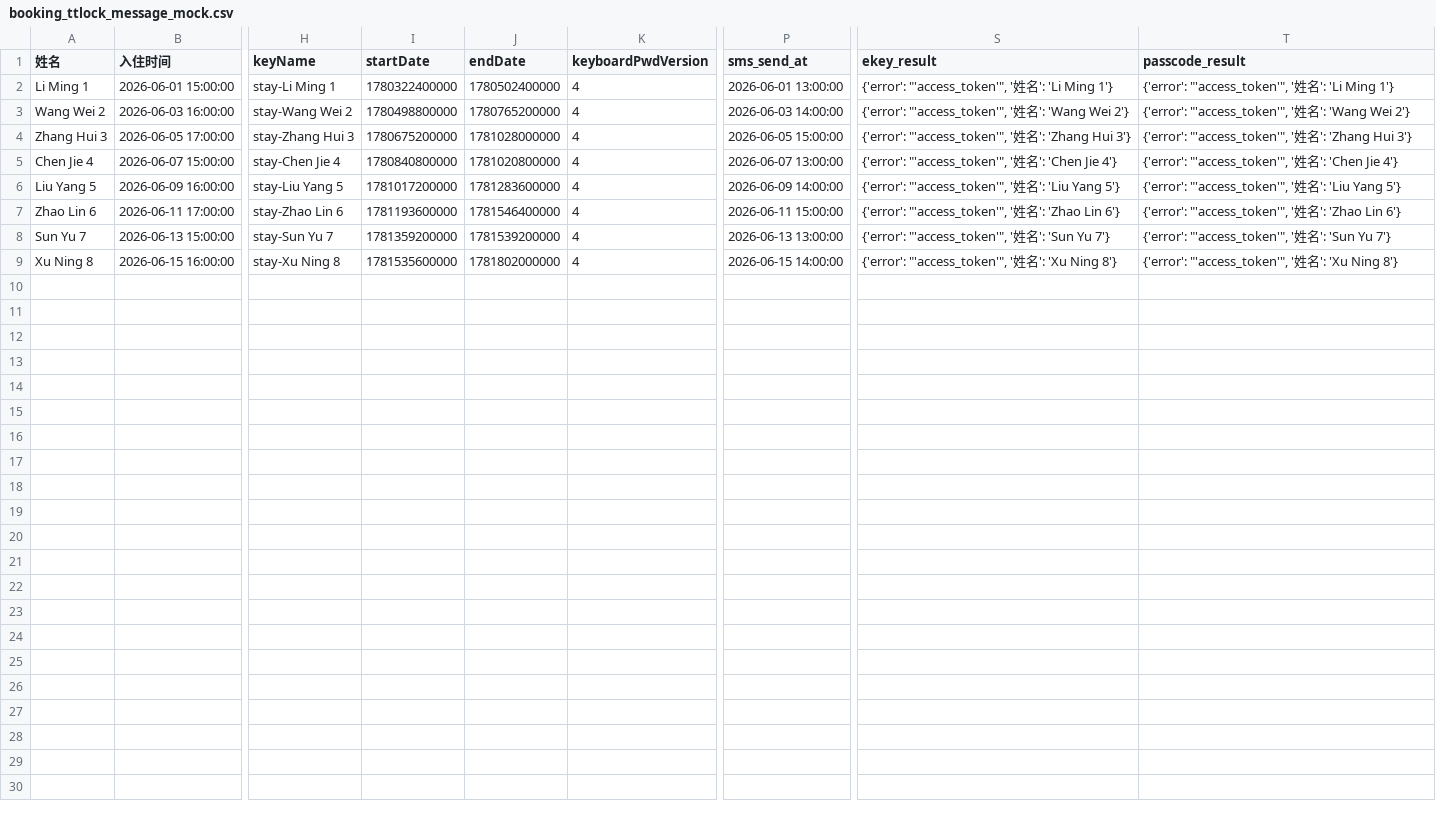
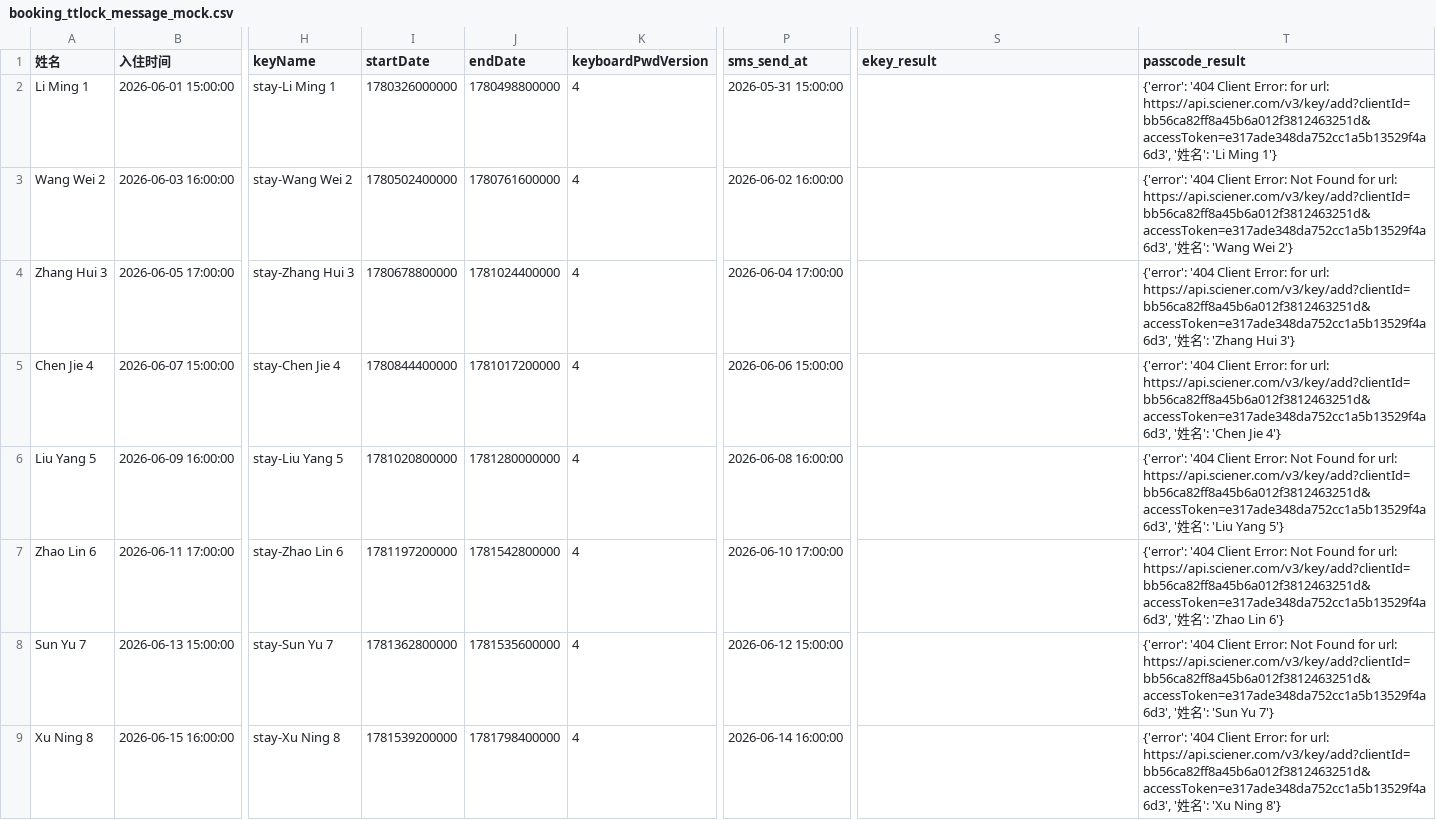
Before and after one commit to danqing-li/TTLock-Twilio-Notifier, a CSV file: data/booking_ttlock_message_mock.csv, drawn as a sheet; only a part is shown, gaps mark what is left out; the diff names each change by its address in the sheet, - before the commit and + after, or states it on an @@ line.

Commit message:
with token correct but not uploaded. One TODO to be finished

```diff
--- a/data/booking_ttlock_message_mock.csv
+++ b/data/booking_ttlock_message_mock.csv
-I2 (startDate): 1780322400000
+I2 (startDate): 1780326000000
-J2 (endDate): 1780502400000
+J2 (endDate): 1780498800000
-P2 (sms_send_at): 2026-06-01 13:00:00
+P2 (sms_send_at): 2026-05-31 15:00:00
-S2 (ekey_result): {'error': "'access_token'", '姓名': 'Li Ming 1'}
+S2 (ekey_result): (empty)
-T2 (passcode_result): {'error': "'access_token'", '姓…
+T2 (passcode_result): {'error': '404 Client Error: for url: https://api.sciener.com/v3/key/add?clientId=bb56ca82ff8a45b6a012f3812463251d&accessToken=e317ade348da752cc1a5b13529f4a6d3', '姓…
-I3 (startDate): 1780498800000
+I3 (startDate): 1780502400000
-J3 (endDate): 1780765200000
+J3 (endDate): 1780761600000
-P3 (sms_send_at): 2026-06-03 14:00:00
+P3 (sms_send_at): 2026-06-02 16:00:00
-S3 (ekey_result): {'error': "'access_token'", '姓名': 'Wang Wei 2'}
+S3 (ekey_result): (empty)
-T3 (passcode_result): {'error': "'access_token'", '姓…
+T3 (passcode_result): {'error': '404 Client Error: Not Found for url: https://api.sciener.com/v3/key/add?clientId=bb56ca82ff8a45b6a012f3812463251d&accessToken=e317ade348da752cc1a5b13529f4a6d3', '姓…
-I4 (startDate): 1780675200000
+I4 (startDate): 1780678800000
-J4 (endDate): 1781028000000
+J4 (endDate): 1781024400000
-P4 (sms_send_at): 2026-06-05 15:00:00
+P4 (sms_send_at): 2026-06-04 17:00:00
-S4 (ekey_result): {'error': "'access_token'", '姓名': 'Zhang Hui 3'}
+S4 (ekey_result): (empty)
-T4 (passcode_result): {'error': "'access_token'", '姓…
+T4 (passcode_result): {'error': '404 Client Error: for url: https://api.sciener.com/v3/key/add?clientId=bb56ca82ff8a45b6a012f3812463251d&accessToken=e317ade348da752cc1a5b13529f4a6d3', '姓…
-I5 (startDate): 1780840800000
+I5 (startDate): 1780844400000
-J5 (endDate): 1781020800000
+J5 (endDate): 1781017200000
-P5 (sms_send_at): 2026-06-07 13:00:00
+P5 (sms_send_at): 2026-06-06 15:00:00
-S5 (ekey_result): {'error': "'access_token'", '姓名': 'Chen Jie 4'}
+S5 (ekey_result): (empty)
-T5 (passcode_result): {'error': "'access_token'", '姓…
+T5 (passcode_result): {'error': '404 Client Error: for url: https://api.sciener.com/v3/key/add?clientId=bb56ca82ff8a45b6a012f3812463251d&accessToken=e317ade348da752cc1a5b13529f4a6d3', '姓…
-I6 (startDate): 1781017200000
+I6 (startDate): 1781020800000
-J6 (endDate): 1781283600000
+J6 (endDate): 1781280000000
-P6 (sms_send_at): 2026-06-09 14:00:00
+P6 (sms_send_at): 2026-06-08 16:00:00
-S6 (ekey_result): {'error': "'access_token'", '姓名': 'Liu Yang 5'}
+S6 (ekey_result): (empty)
-T6 (passcode_result): {'error': "'access_token'", '姓…
+T6 (passcode_result): {'error': '404 Client Error: Not Found for url: https://api.sciener.com/v3/key/add?clientId=bb56ca82ff8a45b6a012f3812463251d&accessToken=e317ade348da752cc1a5b13529f4a6d3', '姓…
-I7 (startDate): 1781193600000
+I7 (startDate): 1781197200000
-J7 (endDate): 1781546400000
+J7 (endDate): 1781542800000
-P7 (sms_send_at): 2026-06-11 15:00:00
+P7 (sms_send_at): 2026-06-10 17:00:00
-S7 (ekey_result): {'error': "'access_token'", '姓名': 'Zhao Lin 6'}
+S7 (ekey_result): (empty)
-T7 (passcode_result): {'error': "'access_token'", '姓…
+T7 (passcode_result): {'error': '404 Client Error: Not Found for url: https://api.sciener.com/v3/key/add?clientId=bb56ca82ff8a45b6a012f3812463251d&accessToken=e317ade348da752cc1a5b13529f4a6d3', '姓…
-I8 (startDate): 1781359200000
+I8 (startDate): 1781362800000
-J8 (endDate): 1781539200000
+J8 (endDate): 1781535600000
-P8 (sms_send_at): 2026-06-13 13:00:00
+P8 (sms_send_at): 2026-06-12 15:00:00
-S8 (ekey_result): {'error': "'access_token'", '姓名': 'Sun Yu 7'}
+S8 (ekey_result): (empty)
-T8 (passcode_result): {'error': "'access_token'", '姓…
+T8 (passcode_result): {'error': '404 Client Error: Not Found for url: https://api.sciener.com/v3/key/add?clientId=bb56ca82ff8a45b6a012f3812463251d&accessToken=e317ade348da752cc1a5b13529f4a6d3', '姓…
-I9 (startDate): 1781535600000
+I9 (startDate): 1781539200000
-J9 (endDate): 1781802000000
+J9 (endDate): 1781798400000
-P9 (sms_send_at): 2026-06-15 14:00:00
+P9 (sms_send_at): 2026-06-14 16:00:00
-S9 (ekey_result): {'error': "'access_token'", '姓名': 'Xu Ning 8'}
+S9 (ekey_result): (empty)
-T9 (passcode_result): {'error': "'access_token'", '姓…
+T9 (passcode_result): {'error': '404 Client Error: for url: https://api.sciener.com/v3/key/add?clientId=bb56ca82ff8a45b6a012f3812463251d&accessToken=e317ade348da752cc1a5b13529f4a6d3', '姓…
```
Also changed, not shown: 4 other files.
